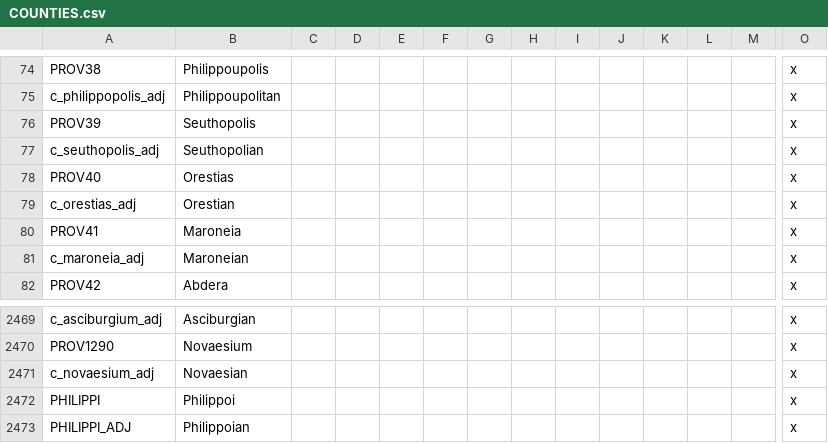
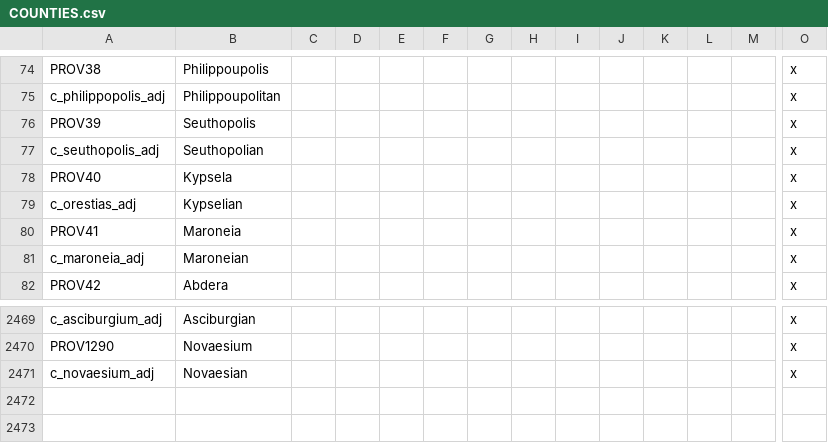
Before and after one commit to tannerflick4/Diadochi-Kings-Revival, a CSV file: diadochi/localisation/COUNTIES.csv, drawn as a sheet; only a part is shown, gaps mark what is left out; rows hold the shown columns only; the diff names each change by its address in the sheet, - before the commit and + after, or states it on an @@ line.

```diff
--- a/diadochi/localisation/COUNTIES.csv
+++ b/diadochi/localisation/COUNTIES.csv
-B78: Orestias
+B78: Kypsela
-B79: Orestian
+B79: Kypselian
-row 2472: PHILIPPI | Philippoi |  |  |  |  |  |  |  |  |  |  |  | x
-row 2473: PHILIPPI_ADJ | Philippoian |  |  |  |  |  |  |  |  |  |  |  | x
```
Also changed, not shown: diadochi/localisation/BARONIES.csv, 25 other files.
